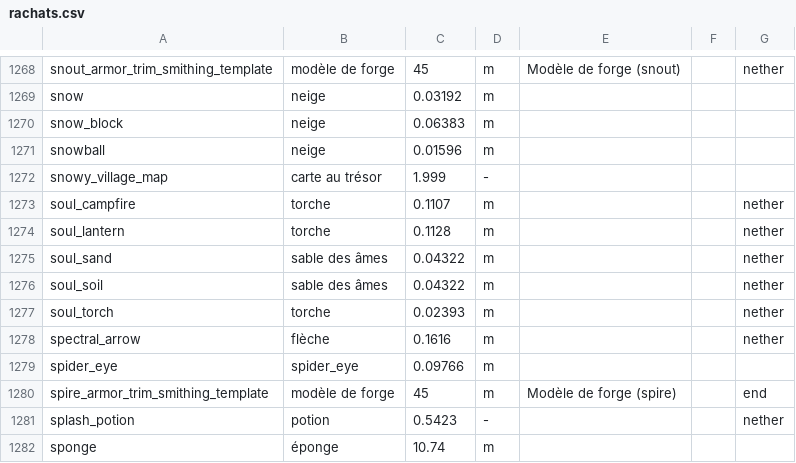
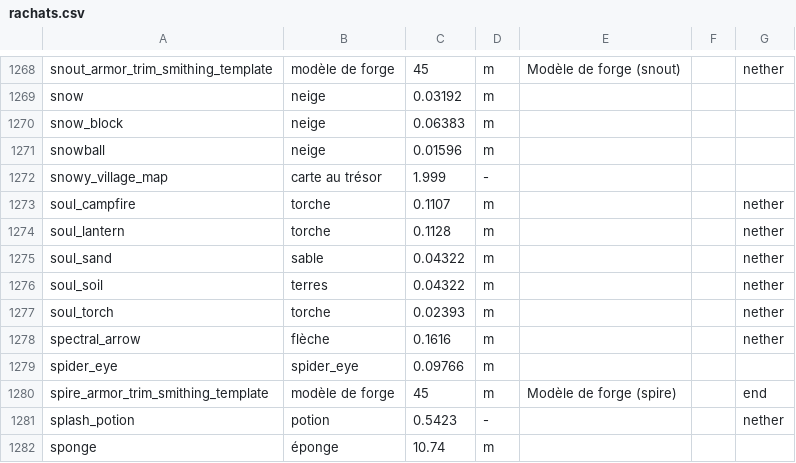
Before and after one commit to Maxster33/Kalium_depot, a CSV file: KS_Economy/src/main/resources/rachats.csv, drawn as a sheet; only a part is shown, gaps mark what is left out.

```diff
--- a/KS_Economy/src/main/resources/rachats.csv
+++ b/KS_Economy/src/main/resources/rachats.csv
@@ -1274,4 +1274,4 @@ soul_campfire;torche;0.1107;m;;;nether
 soul_lantern;torche;0.1128;m;;;nether
-soul_sand;sable des âmes;0.04322;m;;;nether
-soul_soil;sable des âmes;0.04322;m;;;nether
+soul_sand;sable;0.04322;m;;;nether
+soul_soil;terres;0.04322;m;;;nether
 soul_torch;torche;0.02393;m;;;nether
```
Also changed, not shown: 5 other files.
